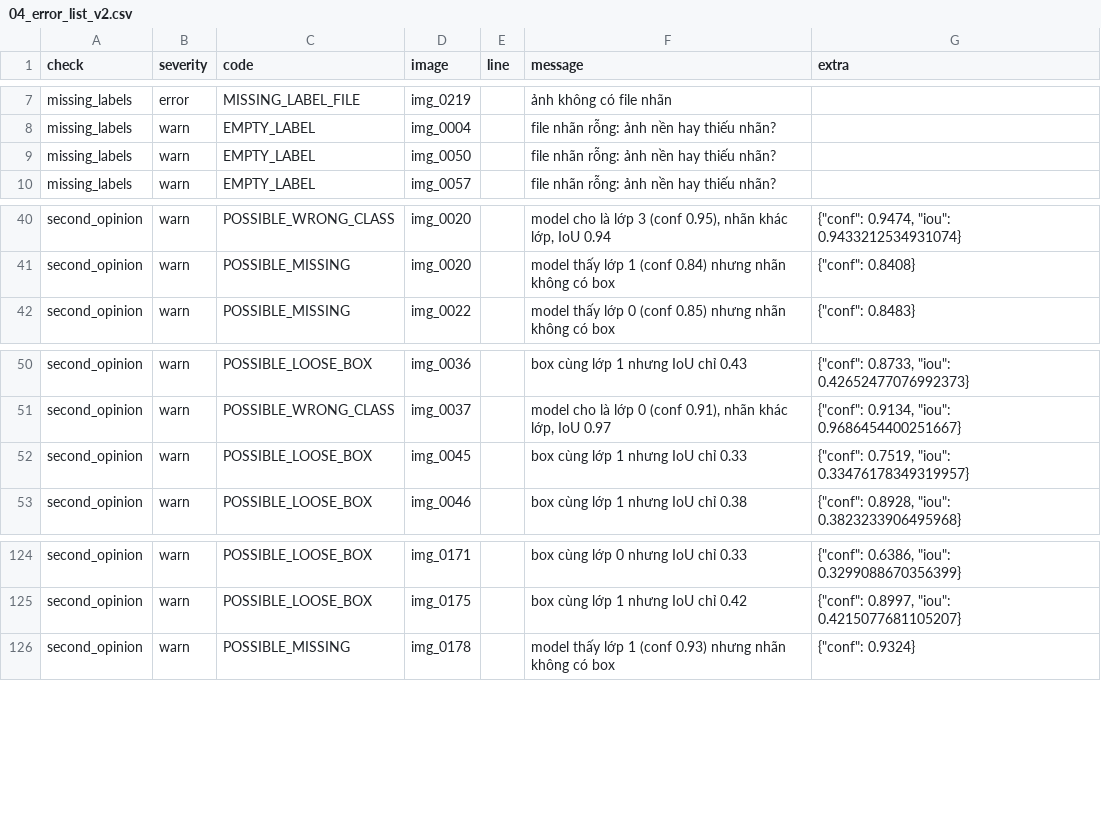
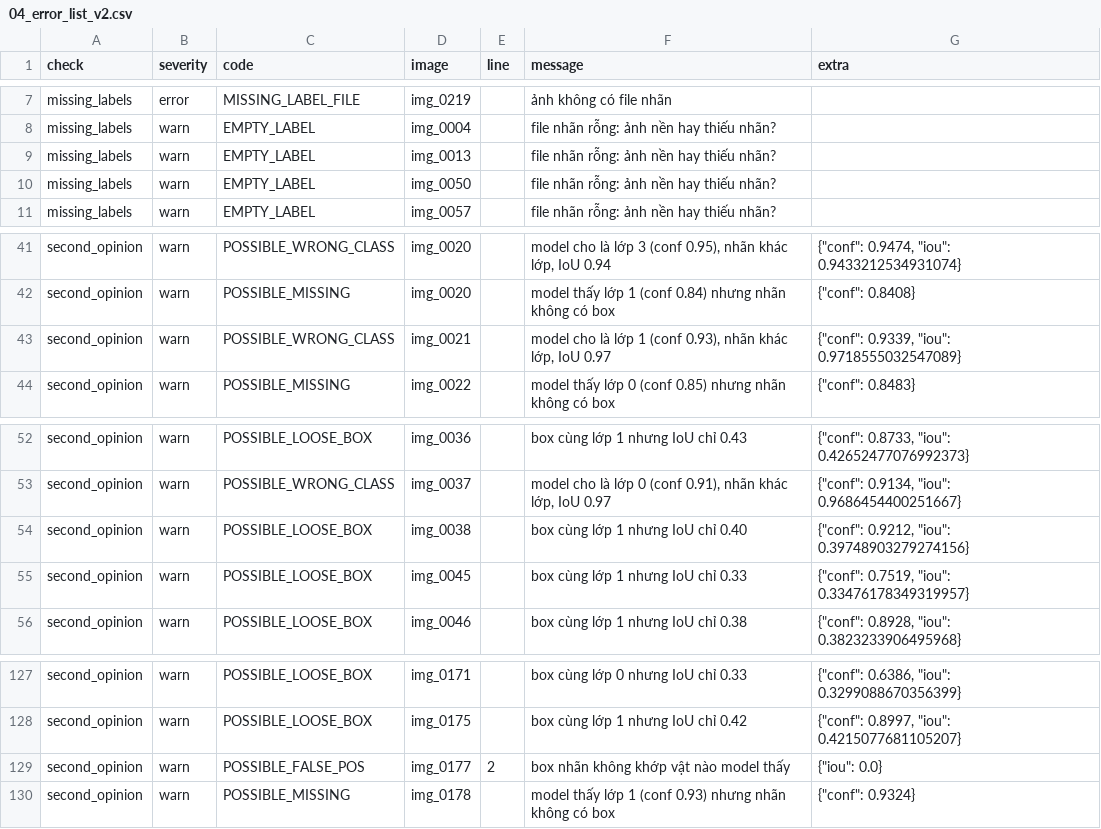
Before and after one commit to Long16082004/K5-L23-DAY09-2A202603312-AutoQCPipeline, a CSV file: submission/reports/04_error_list_v2.csv, drawn as a sheet; only a part is shown, gaps mark what is left out; the diff names each change by its address in the sheet, - before the commit and + after, or states it on an @@ line.

```diff
--- a/submission/reports/04_error_list_v2.csv
+++ b/submission/reports/04_error_list_v2.csv
+row 9: missing_labels | warn | EMPTY_LABEL | img_0013 |  | file nhãn rỗng: ảnh nền hay thiếu nhãn?
+row 43: second_opinion | warn | POSSIBLE_WRONG_CLASS | img_0021 |  | model cho là lớp 1 (conf 0.93), nhãn khác lớp, IoU 0.97 | {"conf": 0.9339, "iou": 0.9718555032547089}
+row 54: second_opinion | warn | POSSIBLE_LOOSE_BOX | img_0038 |  | box cùng lớp 1 nhưng IoU chỉ 0.40 | {"conf": 0.9212, "iou": 0.39748903279274156}
+row 129: second_opinion | warn | POSSIBLE_FALSE_POS | img_0177 | 2 | box nhãn không khớp vật nào model thấy | {"iou": 0.0}
```
Also changed, not shown: submission/reports/01_intake.csv, submission/reports/02_error_list_v1.csv, 22 other files.
